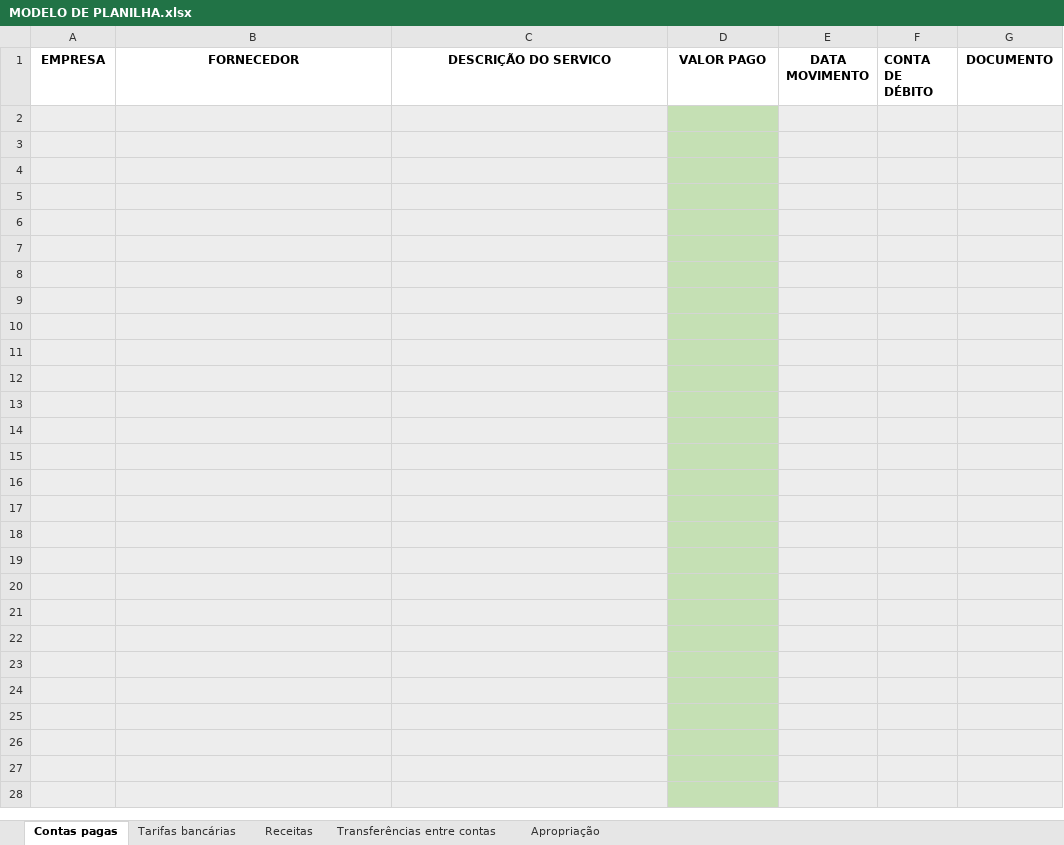
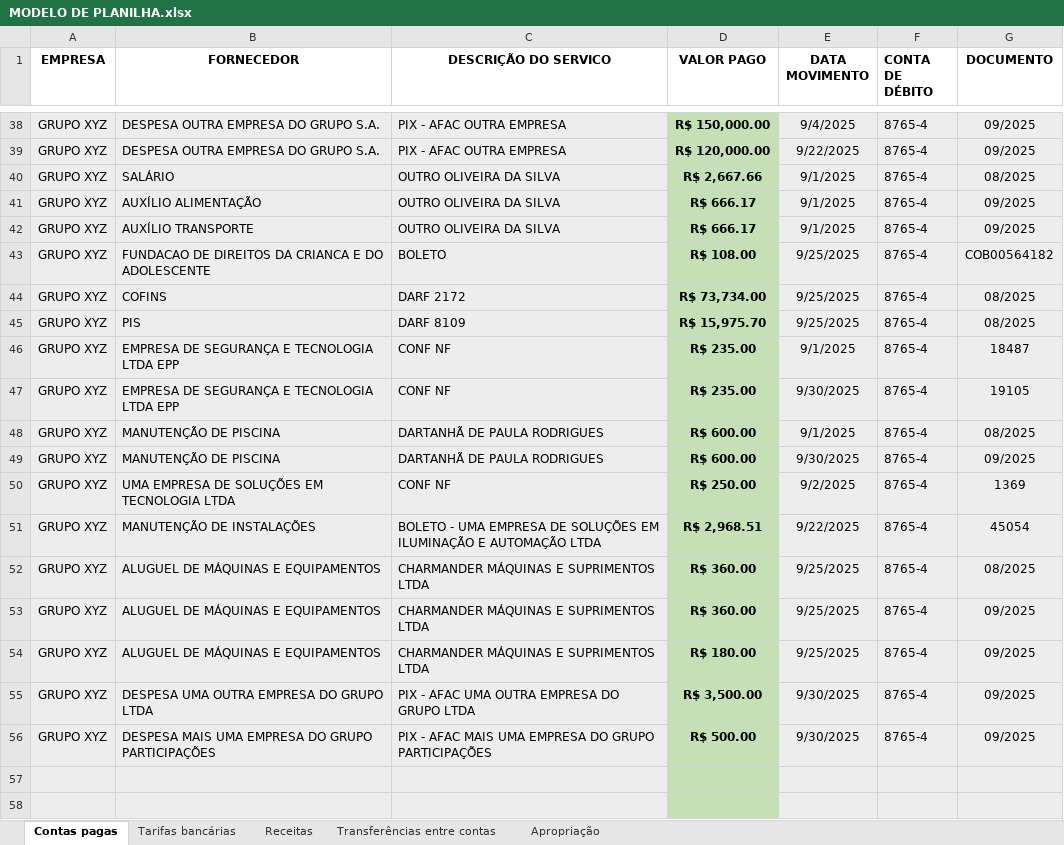
Before and after one commit to euolucasgomes/conversor-planilha-txt-dominio, an Excel workbook: data/input/MODELO DE PLANILHA.xlsx, sheet Contas pagas, drawn as a sheet; only a part is shown, gaps mark what is left out; the shorter side is filled out with more unchanged rows; values as stored, in another font and other column widths than the file's, no borders; the diff covers the shown part only; the diff names each change by its address in the sheet, - before the commit and + after, or states it on an @@ line.

Commit message:
feat(contas-pagas): WIP - pipeline, memória e writer [skip ci]

```diff
--- a/data/input/MODELO DE PLANILHA.xlsx (sheet Contas pagas)
+++ b/data/input/MODELO DE PLANILHA.xlsx (sheet Contas pagas)
+row 38: GRUPO XYZ | DESPESA OUTRA EMPRESA DO GRUPO S.A. | PIX - AFAC OUTRA EMPRESA | R$ 150,000.00 | 9/4/2025 | 8765-4 | 09/2025
+row 39: GRUPO XYZ | DESPESA OUTRA EMPRESA DO GRUPO S.A. | PIX - AFAC OUTRA EMPRESA | R$ 120,000.00 | 9/22/2025 | 8765-4 | 09/2025
+row 40: GRUPO XYZ | SALÁRIO | OUTRO OLIVEIRA DA SILVA | R$ 2,667.66 | 9/1/2025 | 8765-4 | 08/2025
+row 41: GRUPO XYZ | AUXÍLIO ALIMENTAÇÃO | OUTRO OLIVEIRA DA SILVA | R$ 666.17 | 9/1/2025 | 8765-4 | 09/2025
+row 42: GRUPO XYZ | AUXÍLIO TRANSPORTE | OUTRO OLIVEIRA DA SILVA | R$ 666.17 | 9/1/2025 | 8765-4 | 09/2025
+row 43: GRUPO XYZ | FUNDACAO DE DIREITOS DA CRIANCA E DO ADOLESCENTE | BOLETO | R$ 108.00 | 9/25/2025 | 8765-4 | COB00564182
+row 44: GRUPO XYZ | COFINS | DARF 2172 | R$ 73,734.00 | 9/25/2025 | 8765-4 | 08/2025
+row 45: GRUPO XYZ | PIS | DARF 8109 | R$ 15,975.70 | 9/25/2025 | 8765-4 | 08/2025
+row 46: GRUPO XYZ | EMPRESA DE SEGURANÇA E TECNOLOGIA LTDA EPP | CONF NF | R$ 235.00 | 9/1/2025 | 8765-4 | 18487
+row 47: GRUPO XYZ | EMPRESA DE SEGURANÇA E TECNOLOGIA LTDA EPP | CONF NF | R$ 235.00 | 9/30/2025 | 8765-4 | 19105
+row 48: GRUPO XYZ | MANUTENÇÃO DE PISCINA | DARTANHÃ DE PAULA RODRIGUES | R$ 600.00 | 9/1/2025 | 8765-4 | 08/2025
+row 49: GRUPO XYZ | MANUTENÇÃO DE PISCINA | DARTANHÃ DE PAULA RODRIGUES | R$ 600.00 | 9/30/2025 | 8765-4 | 09/2025
+row 50: GRUPO XYZ | UMA EMPRESA DE SOLUÇÕES EM TECNOLOGIA LTDA | CONF NF | R$ 250.00 | 9/2/2025 | 8765-4 | 1369
+row 51: GRUPO XYZ | MANUTENÇÃO DE INSTALAÇÕES | BOLETO - UMA EMPRESA DE SOLUÇÕES EM ILUMINAÇÃO E AUTOMAÇÃO LTDA | R$ 2,968.51 | 9/22/2025 | 8765-4 | 45054
+row 52: GRUPO XYZ | ALUGUEL DE MÁQUINAS E EQUIPAMENTOS | CHARMANDER MÁQUINAS E SUPRIMENTOS LTDA | R$ 360.00 | 9/25/2025 | 8765-4 | 08/2025
+row 53: GRUPO XYZ | ALUGUEL DE MÁQUINAS E EQUIPAMENTOS | CHARMANDER MÁQUINAS E SUPRIMENTOS LTDA | R$ 360.00 | 9/25/2025 | 8765-4 | 09/2025
+row 54: GRUPO XYZ | ALUGUEL DE MÁQUINAS E EQUIPAMENTOS | CHARMANDER MÁQUINAS E SUPRIMENTOS LTDA | R$ 180.00 | 9/25/2025 | 8765-4 | 09/2025
+row 55: GRUPO XYZ | DESPESA UMA OUTRA EMPRESA DO GRUPO LTDA | PIX - AFAC UMA OUTRA EMPRESA DO GRUPO LTDA | R$ 3,500.00 | 9/30/2025 | 8765-4 | 09/2025
+row 56: GRUPO XYZ | DESPESA MAIS UMA EMPRESA DO GRUPO PARTICIPAÇÕES | PIX - AFAC MAIS UMA EMPRESA DO GRUPO PARTICIPAÇÕES | R$ 500.00 | 9/30/2025 | 8765-4 | 09/2025
```
Also changed, not shown: 36 added rows, 55 removed rows and 1 edited cell elsewhere in this sheet, 5 other files.
